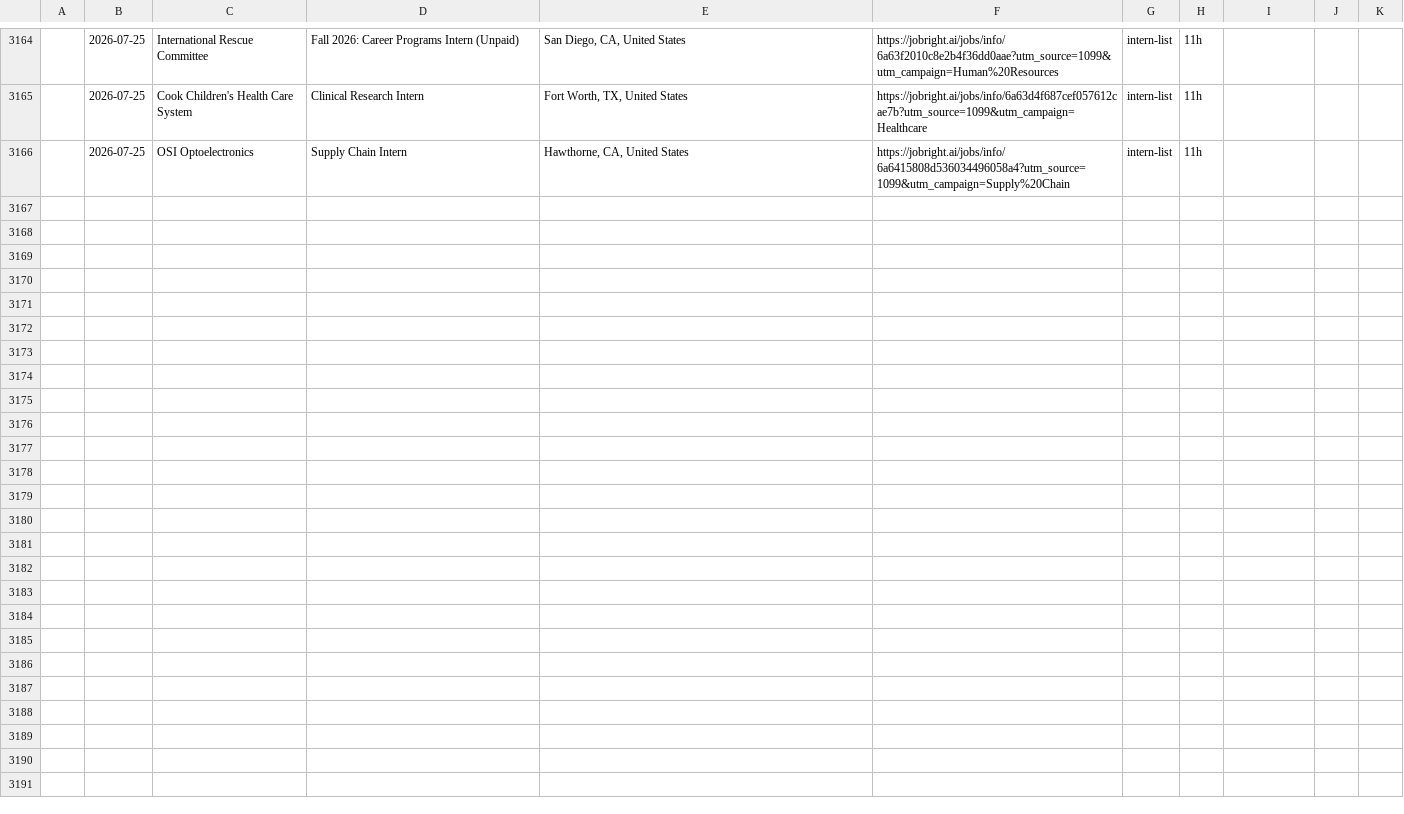
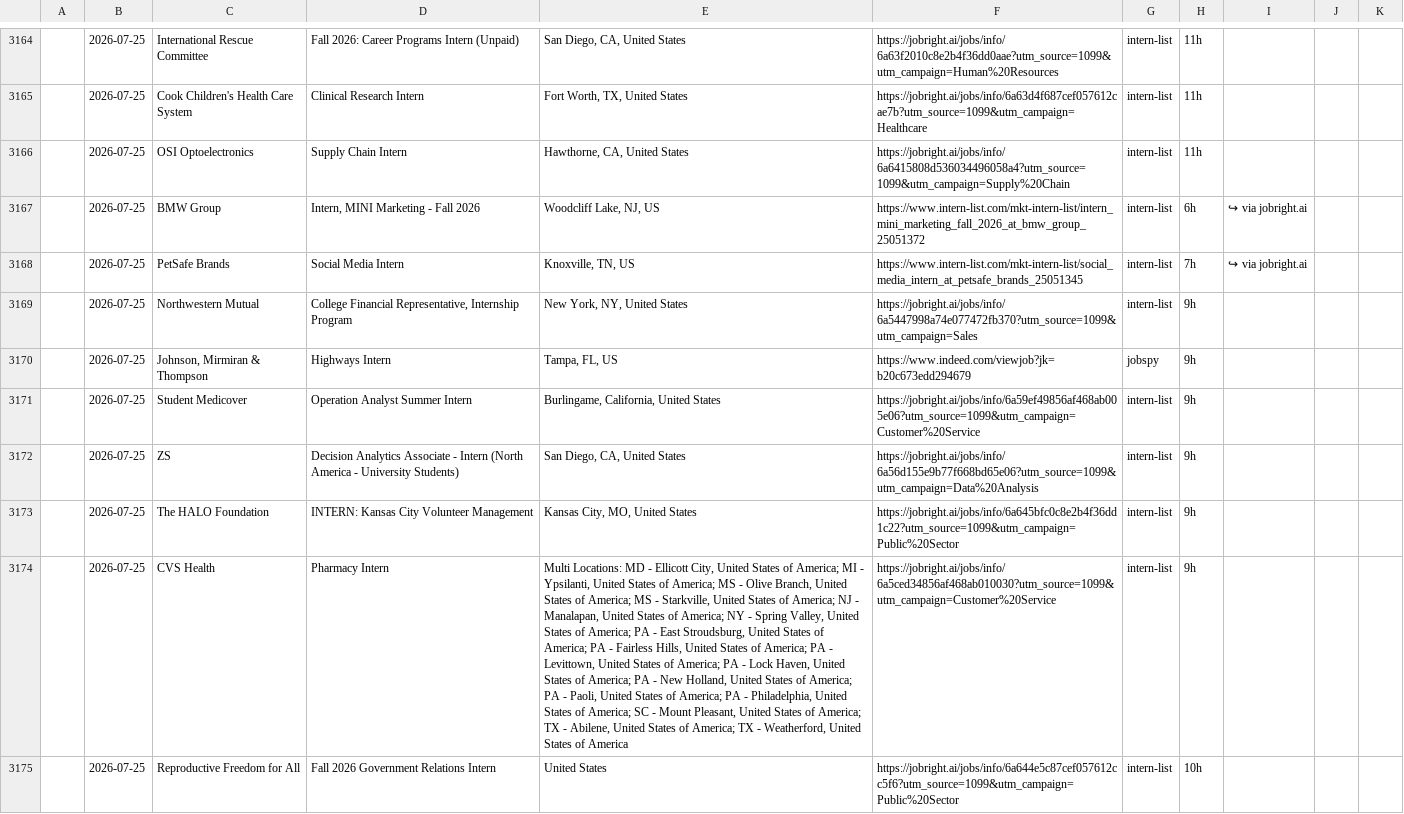
Before and after one commit to andrianthan/jobs-data, a CSV file: jobs.csv, drawn as a sheet; only a part is shown, gaps mark what is left out; the diff covers the shown part only; the diff names each change by its address in the sheet, - before the commit and + after, or states it on an @@ line.

```diff
--- a/jobs.csv
+++ b/jobs.csv
+row 3167:  | 2026-07-25 | BMW Group | Intern, MINI Marketing - Fall 2026 | Woodcliff Lake, NJ, US | https://www.intern-list.com/mkt-intern-list/intern_mini_marketing_fall_2026_at_bmw_group_25051372 | intern-list | 6h | ↪ via jobright.ai
+row 3168:  | 2026-07-25 | PetSafe Brands | Social Media Intern | Knoxville, TN, US | https://www.intern-list.com/mkt-intern-list/social_media_intern_at_petsafe_brands_25051345 | intern-list | 7h | ↪ via jobright.ai
+row 3169:  | 2026-07-25 | Northwestern Mutual | College Financial Representative, Internship Program | New York, NY, United States | https://jobright.ai/jobs/info/6a5447998a74e077472fb370?utm_source=1099&utm_campaign=Sales | intern-list | 9h
+row 3170:  | 2026-07-25 | Johnson, Mirmiran & Thompson | Highways Intern | Tampa, FL, US | https://www.indeed.com/viewjob?jk=b20c673edd294679 | jobspy | 9h
+row 3171:  | 2026-07-25 | Student Medicover | Operation Analyst Summer Intern | Burlingame, California, United States | https://jobright.ai/jobs/info/6a59ef49856af468ab005e06?utm_source=1099&utm_campaign=Customer%20Service | intern-list | 9h
+row 3172:  | 2026-07-25 | ZS | Decision Analytics Associate - Intern (North America - University Students) | San Diego, CA, United States | https://jobright.ai/jobs/info/6a56d155e9b77f668bd65e06?utm_source=1099&utm_campaign=Data%20Analysis | intern-list | 9h
+row 3173:  | 2026-07-25 | The HALO Foundation | INTERN: Kansas City Volunteer Management | Kansas City, MO, United States | https://jobright.ai/jobs/info/6a645bfc0c8e2b4f36dd1c22?utm_source=1099&utm_campaign=Public%20Sector | intern-list | 9h
+row 3174:  | 2026-07-25 | CVS Health | Pharmacy Intern | Multi Locations: MD - Ellicott City, United States of America; MI - Ypsilanti, United States of America; MS - Olive Branch, United States of America; MS - Starkville, United States of America; NJ - Manalapan, United States of America; NY - Spring Valley, United States of America; PA - East Stroudsburg, United States of America; PA - Fairless Hills, United States of America; PA - Levittown, United States of America; PA - Lock Haven, United States of America; PA - New Holland, United States of America; PA - Paoli, United States of America; PA - Philadelphia, United States of America; SC - Mount Pleasant, United States of America; TX - Abilene, United States of America; TX - Weatherford, United States of America | https://jobright.ai/jobs/info/6a5ced34856af468ab010030?utm_source=1099&utm_campaign=Customer%20Service | intern-list | 9h
+row 3175:  | 2026-07-25 | Reproductive Freedom for All | Fall 2026 Government Relations Intern | United States | https://jobright.ai/jobs/info/6a644e5c87cef057612cc5f6?utm_source=1099&utm_campaign=Public%20Sector | intern-list | 10h
```
Also changed, not shown: 9 added rows elsewhere in this file.
